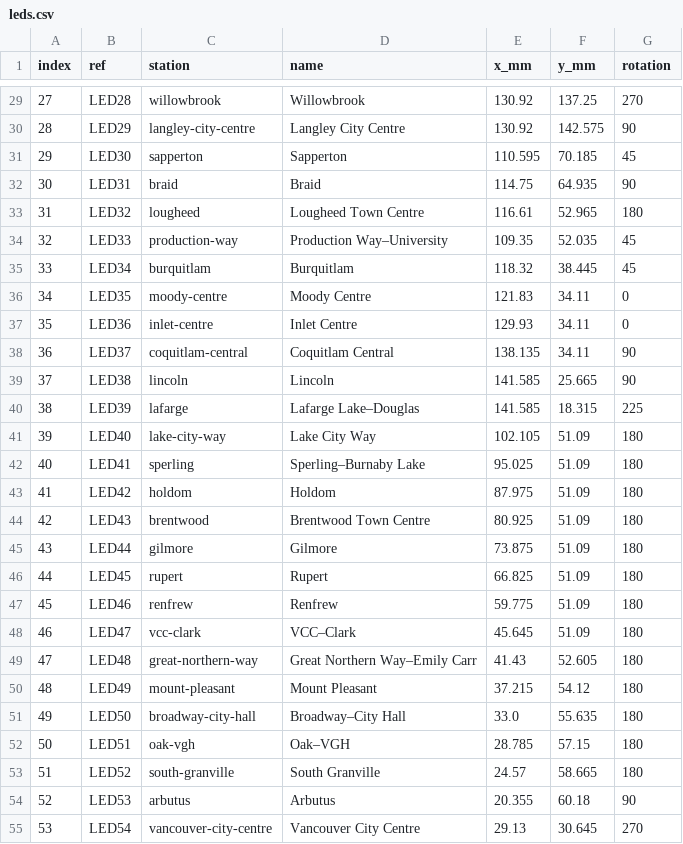
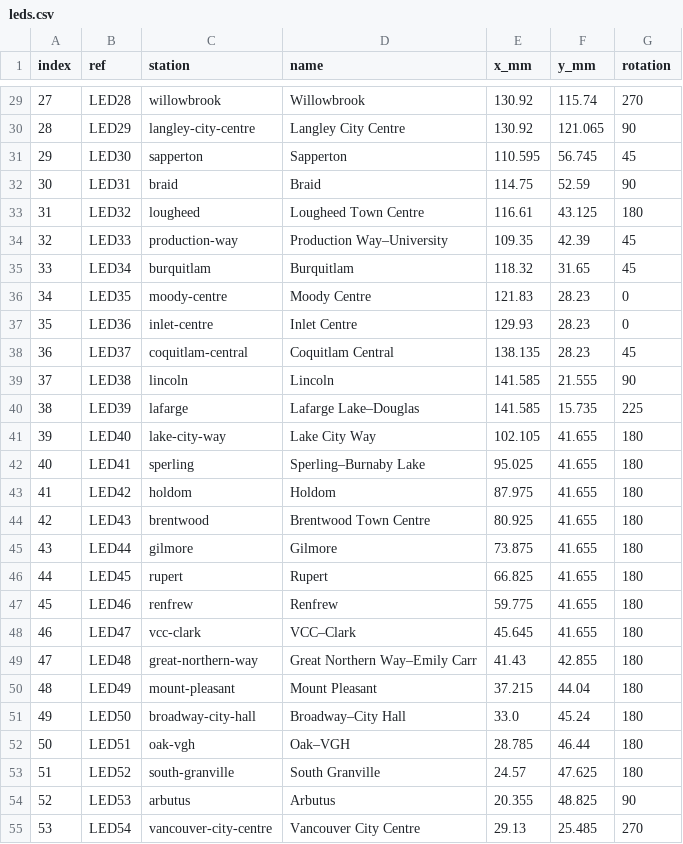
Before and after one commit to funvill/vancouver-skytrain-pcb, a CSV file: ai-v3/hardware/leds.csv, drawn as a sheet; only a part is shown, gaps mark what is left out; the diff covers the shown part only.

```diff
--- a/ai-v3/hardware/leds.csv
+++ b/ai-v3/hardware/leds.csv
@@ -29,27 +29,27 @@ index,ref,station,name,x_mm,y_mm,rotation
-27,LED28,willowbrook,Willowbrook,130.92,137.25,270
-28,LED29,langley-city-centre,Langley City Centre,130.92,142.575,90
-29,LED30,sapperton,Sapperton,110.595,70.185,45
-30,LED31,braid,Braid,114.75,64.935,90
-31,LED32,lougheed,Lougheed Town Centre,116.61,52.965,180
-32,LED33,production-way,Production Way–University,109.35,52.035,45
-33,LED34,burquitlam,Burquitlam,118.32,38.445,45
-34,LED35,moody-centre,Moody Centre,121.83,34.11,0
-35,LED36,inlet-centre,Inlet Centre,129.93,34.11,0
-36,LED37,coquitlam-central,Coquitlam Central,138.135,34.11,90
-37,LED38,lincoln,Lincoln,141.585,25.665,90
-38,LED39,lafarge,Lafarge Lake–Douglas,141.585,18.315,225
-39,LED40,lake-city-way,Lake City Way,102.105,51.09,180
-40,LED41,sperling,Sperling–Burnaby Lake,95.025,51.09,180
-41,LED42,holdom,Holdom,87.975,51.09,180
-42,LED43,brentwood,Brentwood Town Centre,80.925,51.09,180
-43,LED44,gilmore,Gilmore,73.875,51.09,180
-44,LED45,rupert,Rupert,66.825,51.09,180
-45,LED46,renfrew,Renfrew,59.775,51.09,180
-46,LED47,vcc-clark,VCC–Clark,45.645,51.09,180
-47,LED48,great-northern-way,Great Northern Way–Emily Carr,41.43,52.605,180
-48,LED49,mount-pleasant,Mount Pleasant,37.215,54.12,180
-49,LED50,broadway-city-hall,Broadway–City Hall,33.0,55.635,180
-50,LED51,oak-vgh,Oak–VGH,28.785,57.15,180
-51,LED52,south-granville,South Granville,24.57,58.665,180
-52,LED53,arbutus,Arbutus,20.355,60.18,90
-53,LED54,vancouver-city-centre,Vancouver City Centre,29.13,30.645,270
+27,LED28,willowbrook,Willowbrook,130.92,115.74,270
+28,LED29,langley-city-centre,Langley City Centre,130.92,121.065,90
+29,LED30,sapperton,Sapperton,110.595,56.745,45
+30,LED31,braid,Braid,114.75,52.59,90
+31,LED32,lougheed,Lougheed Town Centre,116.61,43.125,180
+32,LED33,production-way,Production Way–University,109.35,42.39,45
+33,LED34,burquitlam,Burquitlam,118.32,31.65,45
+34,LED35,moody-centre,Moody Centre,121.83,28.23,0
+35,LED36,inlet-centre,Inlet Centre,129.93,28.23,0
+36,LED37,coquitlam-central,Coquitlam Central,138.135,28.23,45
+37,LED38,lincoln,Lincoln,141.585,21.555,90
+38,LED39,lafarge,Lafarge Lake–Douglas,141.585,15.735,225
+39,LED40,lake-city-way,Lake City Way,102.105,41.655,180
+40,LED41,sperling,Sperling–Burnaby Lake,95.025,41.655,180
+41,LED42,holdom,Holdom,87.975,41.655,180
+42,LED43,brentwood,Brentwood Town Centre,80.925,41.655,180
+43,LED44,gilmore,Gilmore,73.875,41.655,180
+44,LED45,rupert,Rupert,66.825,41.655,180
+45,LED46,renfrew,Renfrew,59.775,41.655,180
+46,LED47,vcc-clark,VCC–Clark,45.645,41.655,180
+47,LED48,great-northern-way,Great Northern Way–Emily Carr,41.43,42.855,180
+48,LED49,mount-pleasant,Mount Pleasant,37.215,44.04,180
+49,LED50,broadway-city-hall,Broadway–City Hall,33.0,45.24,180
+50,LED51,oak-vgh,Oak–VGH,28.785,46.44,180
+51,LED52,south-granville,South Granville,24.57,47.625,180
+52,LED53,arbutus,Arbutus,20.355,48.825,90
+53,LED54,vancouver-city-centre,Vancouver City Centre,29.13,25.485,270
```
Also changed, not shown: 45 edited cells elsewhere in this file, 12 other files.
